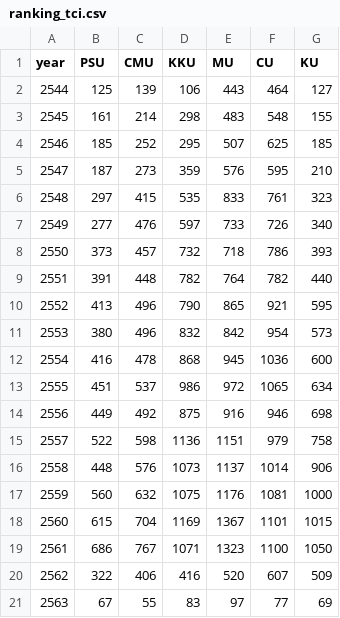
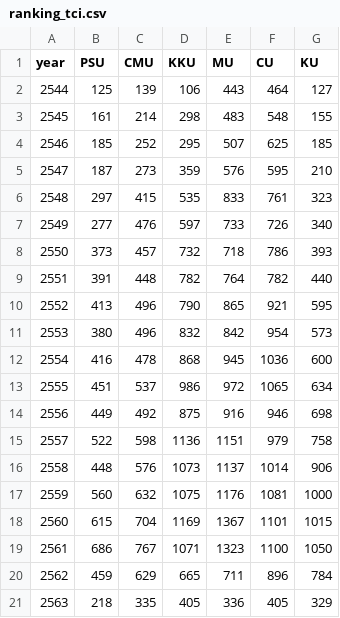
Before and after one commit to kopkiss/mydj1, a CSV file: mydj1/static/csv/ranking_tci.csv, drawn as a sheet.

```diff
--- a/mydj1/static/csv/ranking_tci.csv
+++ b/mydj1/static/csv/ranking_tci.csv
@@ -19,3 +19,3 @@ year,PSU,CMU,KKU,MU,CU,KU
 2561,686,767,1071,1323,1100,1050
-2562,322,406,416,520,607,509
-2563,67,55,83,97,77,69
+2562,459,629,665,711,896,784
+2563,218,335,405,336,405,329
```
Also changed, not shown: mydj1/static/csv/ranking_isi.csv, mydj1/static/csv/ranking_scopus.csv, 2 other files.
